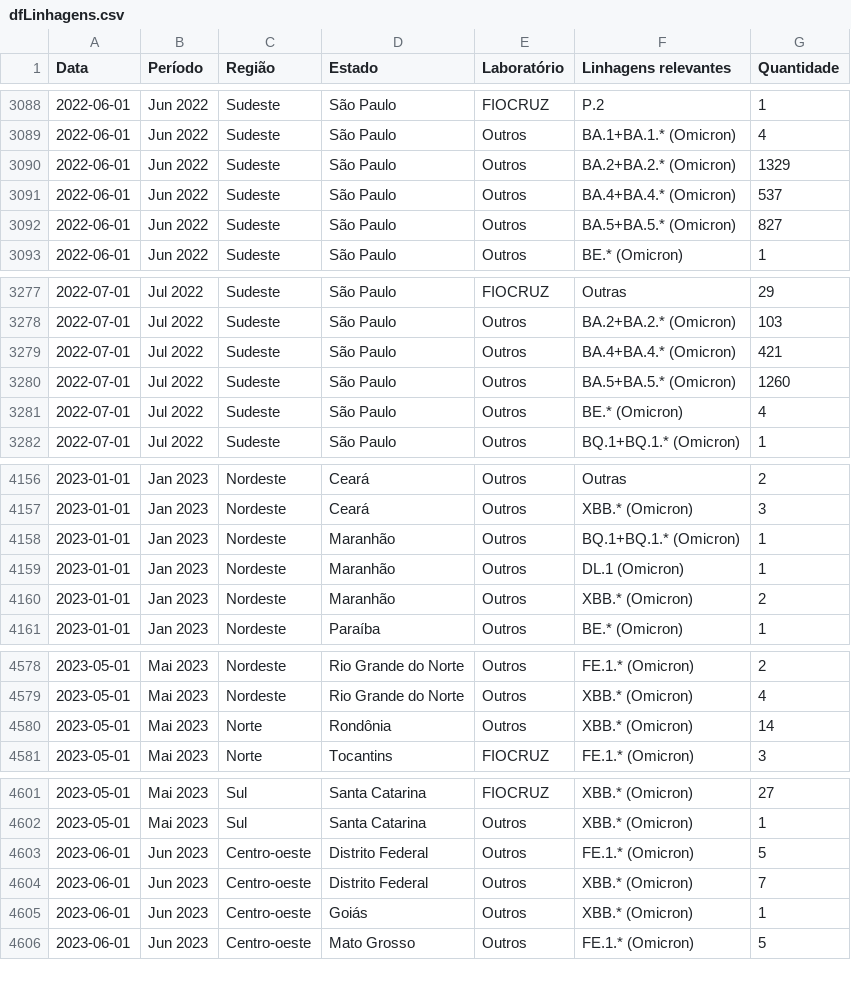
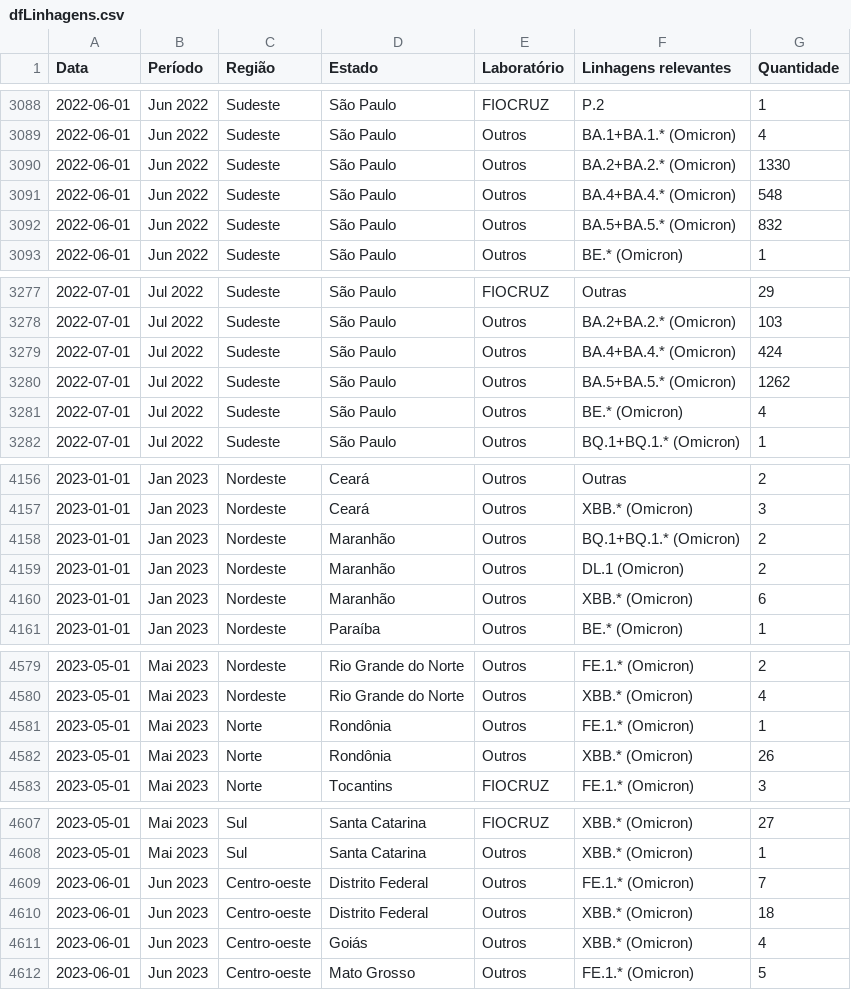
Before and after one commit to vanleiko/RedeGenomica, a CSV file: dfLinhagens.csv, drawn as a sheet; only a part is shown, gaps mark what is left out; the diff covers the shown part only.

```diff
--- a/dfLinhagens.csv
+++ b/dfLinhagens.csv
@@ -3089,5 +3089,5 @@ Data,Período,Região,Estado,Laboratório,Linhagens relevantes,Quantidade
 2022-06-01,Jun 2022,Sudeste,São Paulo,Outros,BA.1+BA.1.* (Omicron),4
-2022-06-01,Jun 2022,Sudeste,São Paulo,Outros,BA.2+BA.2.* (Omicron),1329
-2022-06-01,Jun 2022,Sudeste,São Paulo,Outros,BA.4+BA.4.* (Omicron),537
-2022-06-01,Jun 2022,Sudeste,São Paulo,Outros,BA.5+BA.5.* (Omicron),827
+2022-06-01,Jun 2022,Sudeste,São Paulo,Outros,BA.2+BA.2.* (Omicron),1330
+2022-06-01,Jun 2022,Sudeste,São Paulo,Outros,BA.4+BA.4.* (Omicron),548
+2022-06-01,Jun 2022,Sudeste,São Paulo,Outros,BA.5+BA.5.* (Omicron),832
 2022-06-01,Jun 2022,Sudeste,São Paulo,Outros,BE.* (Omicron),1
@@ -3278,4 +3278,4 @@ Data,Período,Região,Estado,Laboratório,Linhagens relevantes,Quantidade
 2022-07-01,Jul 2022,Sudeste,São Paulo,Outros,BA.2+BA.2.* (Omicron),103
-2022-07-01,Jul 2022,Sudeste,São Paulo,Outros,BA.4+BA.4.* (Omicron),421
-2022-07-01,Jul 2022,Sudeste,São Paulo,Outros,BA.5+BA.5.* (Omicron),1260
+2022-07-01,Jul 2022,Sudeste,São Paulo,Outros,BA.4+BA.4.* (Omicron),424
+2022-07-01,Jul 2022,Sudeste,São Paulo,Outros,BA.5+BA.5.* (Omicron),1262
 2022-07-01,Jul 2022,Sudeste,São Paulo,Outros,BE.* (Omicron),4
@@ -4157,5 +4157,5 @@ Data,Período,Região,Estado,Laboratório,Linhagens relevantes,Quantidade
 2023-01-01,Jan 2023,Nordeste,Ceará,Outros,XBB.* (Omicron),3
-2023-01-01,Jan 2023,Nordeste,Maranhão,Outros,BQ.1+BQ.1.* (Omicron),1
-2023-01-01,Jan 2023,Nordeste,Maranhão,Outros,DL.1 (Omicron),1
-2023-01-01,Jan 2023,Nordeste,Maranhão,Outros,XBB.* (Omicron),2
+2023-01-01,Jan 2023,Nordeste,Maranhão,Outros,BQ.1+BQ.1.* (Omicron),2
+2023-01-01,Jan 2023,Nordeste,Maranhão,Outros,DL.1 (Omicron),2
+2023-01-01,Jan 2023,Nordeste,Maranhão,Outros,XBB.* (Omicron),6
 2023-01-01,Jan 2023,Nordeste,Paraíba,Outros,BE.* (Omicron),1
@@ -4579,3 +4580,4 @@ Data,Período,Região,Estado,Laboratório,Linhagens relevantes,Quantidade
 2023-05-01,Mai 2023,Nordeste,Rio Grande do Norte,Outros,XBB.* (Omicron),4
-2023-05-01,Mai 2023,Norte,Rondônia,Outros,XBB.* (Omicron),14
+2023-05-01,Mai 2023,Norte,Rondônia,Outros,FE.1.* (Omicron),1
+2023-05-01,Mai 2023,Norte,Rondônia,Outros,XBB.* (Omicron),26
 2023-05-01,Mai 2023,Norte,Tocantins,FIOCRUZ,FE.1.* (Omicron),3
@@ -4602,5 +4608,5 @@ Data,Período,Região,Estado,Laboratório,Linhagens relevantes,Quantidade
 2023-05-01,Mai 2023,Sul,Santa Catarina,Outros,XBB.* (Omicron),1
-2023-06-01,Jun 2023,Centro-oeste,Distrito Federal,Outros,FE.1.* (Omicron),5
-2023-06-01,Jun 2023,Centro-oeste,Distrito Federal,Outros,XBB.* (Omicron),7
-2023-06-01,Jun 2023,Centro-oeste,Goiás,Outros,XBB.* (Omicron),1
+2023-06-01,Jun 2023,Centro-oeste,Distrito Federal,Outros,FE.1.* (Omicron),7
+2023-06-01,Jun 2023,Centro-oeste,Distrito Federal,Outros,XBB.* (Omicron),18
+2023-06-01,Jun 2023,Centro-oeste,Goiás,Outros,XBB.* (Omicron),4
 2023-06-01,Jun 2023,Centro-oeste,Mato Grosso,Outros,FE.1.* (Omicron),5
```
Also changed, not shown: 11 added rows and 21 edited cells elsewhere in this file, dfGenomasLaboratorio.csv, dfMapa.csv, 2 other files.
